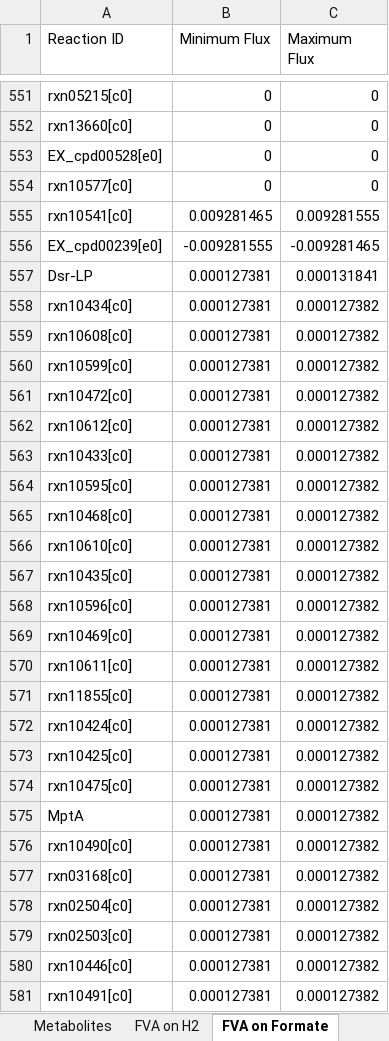
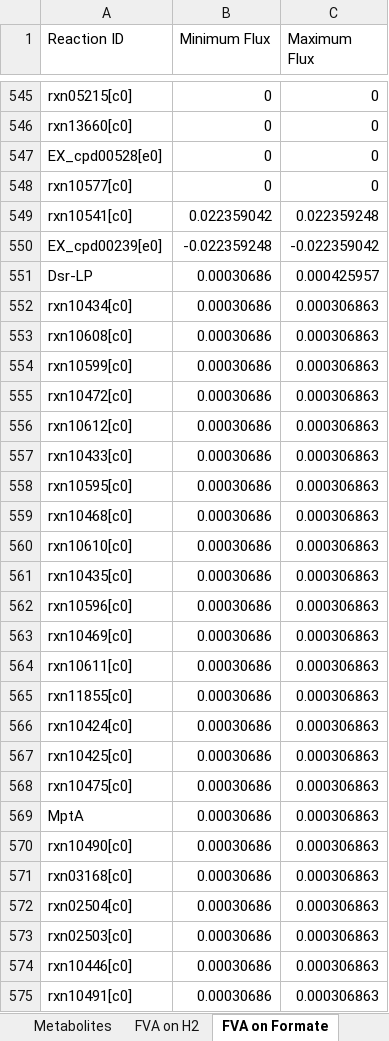
Before and after one commit to marichards/methanococcus, an Excel workbook: Matt_Matlab/Data Compilation for Paper/Supplementary_Materials.xlsx, sheet FVA on Formate, drawn as a sheet; only a part is shown, gaps mark what is left out; values as stored, in another font and other column widths than the file's, no borders; addresses are those after the commit; the diff covers the shown part only; the diff names each change by its address in the sheet, - before the commit and + after, or states it on an @@ line.

```diff
--- a/Matt_Matlab/Data Compilation for Paper/Supplementary_Materials.xlsx (sheet FVA on Formate)
+++ b/Matt_Matlab/Data Compilation for Paper/Supplementary_Materials.xlsx (sheet FVA on Formate)
-B549 (Minimum Flux): 0.009281465
+B549 (Minimum Flux): 0.022359042
-C549 (Maximum Flux): 0.009281555
+C549 (Maximum Flux): 0.022359248
-B550 (Minimum Flux): -0.009281555
+B550 (Minimum Flux): -0.022359248
-C550 (Maximum Flux): -0.009281465
+C550 (Maximum Flux): -0.022359042
-B551:B575 (Minimum Flux): 0.000127381
+B551:B575 (Minimum Flux): 0.00030686
-C551 (Maximum Flux): 0.000131841
+C551 (Maximum Flux): 0.000425957
-C552:C575 (Maximum Flux): 0.000127382
+C552:C575 (Maximum Flux): 0.000306863
```
Also changed, not shown: 7 added rows, 7 removed rows and 728 edited cells elsewhere in this sheet, sheet Reactions, sheet FVA on H2, sheet Metabolites, other sheet tabs, 7 other files.
